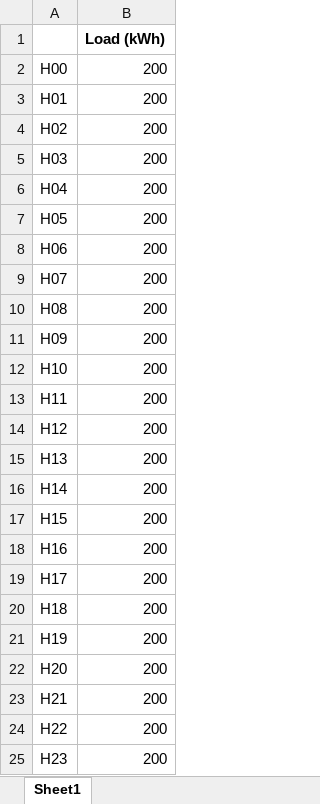
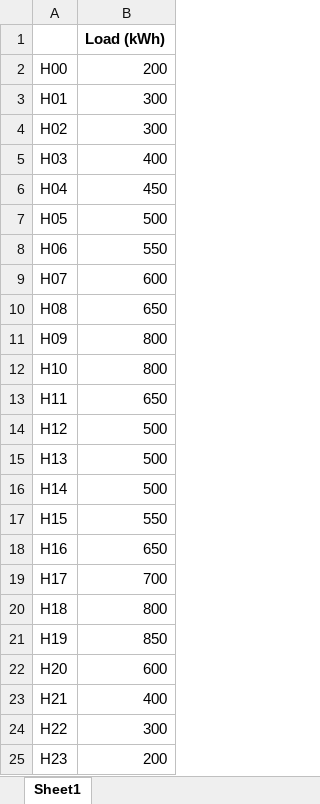
Before and after one commit to GabriellaGrenanderVTI/Electricity_Cost_Calculator-Sweden, an Excel workbook: input/test-load.xlsx, sheet Sheet1, drawn as a sheet; values as stored, in another font and other column widths than the file's, no borders; the diff names each change by its address in the sheet, - before the commit and + after, or states it on an @@ line.

```diff
--- a/input/test-load.xlsx (sheet Sheet1)
+++ b/input/test-load.xlsx (sheet Sheet1)
-B3:B4: 200
+B3:B4: 300
-B5: 200
+B5: 400
-B6: 200
+B6: 450
-B7: 200
+B7: 500
-B8: 200
+B8: 550
-B9: 200
+B9: 600
-B10: 200
+B10: 650
-B11:B12: 200
+B11:B12: 800
-B13: 200
+B13: 650
-B14:B16: 200
+B14:B16: 500
-B17: 200
+B17: 550
-B18: 200
+B18: 650
-B19: 200
+B19: 700
-B20: 200
+B20: 800
-B21: 200
+B21: 850
-B22: 200
+B22: 600
-B23: 200
+B23: 400
-B24: 200
+B24: 300
```
Also changed, not shown: 31 other files.
